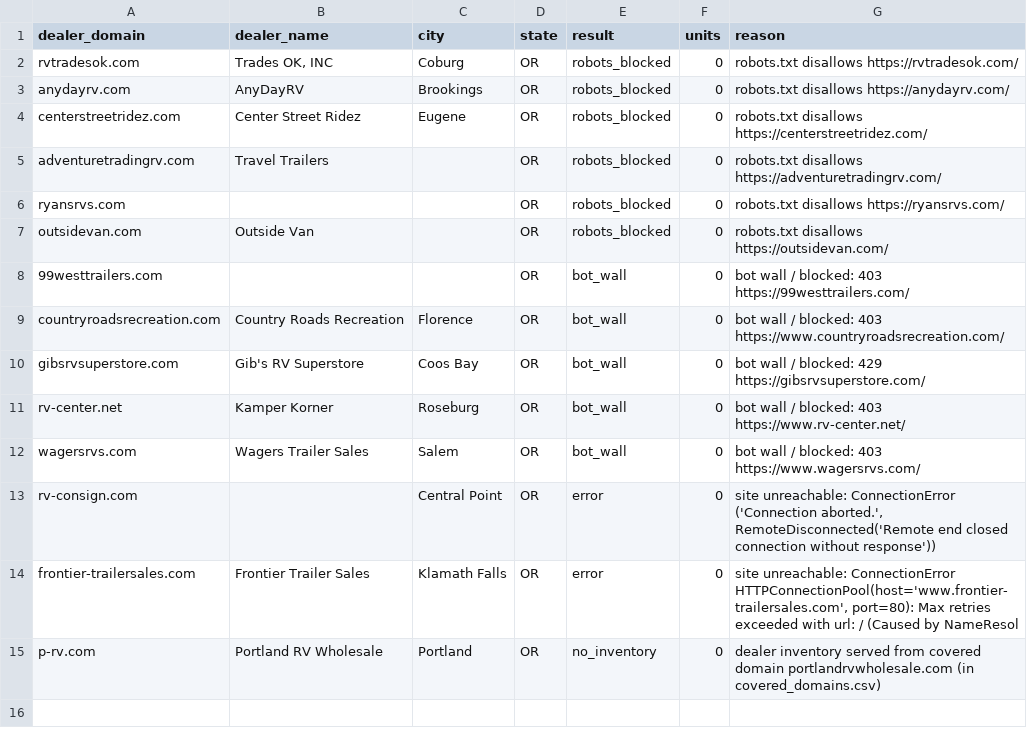
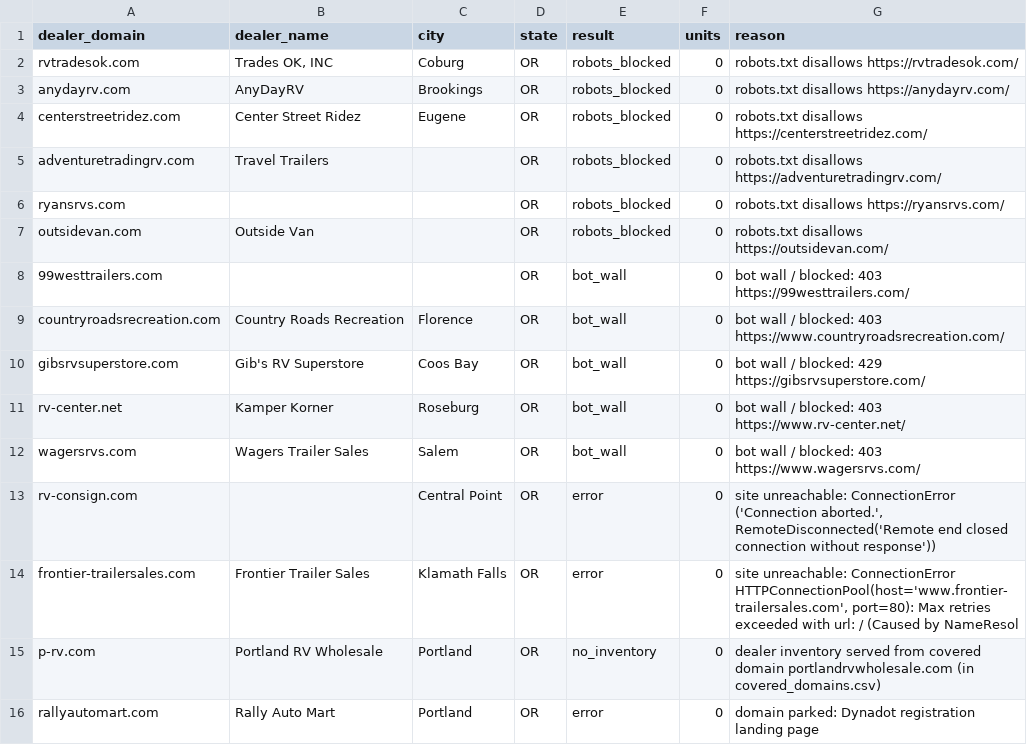
Before and after one commit to MatchRV/AI-RV-Marketplace-Infrastructure-, a CSV file: lib/agent-core/data/harvest-devin/OR/dealers.csv, drawn as a sheet; the diff names each change by its address in the sheet, - before the commit and + after, or states it on an @@ line.

```diff
--- a/lib/agent-core/data/harvest-devin/OR/dealers.csv
+++ b/lib/agent-core/data/harvest-devin/OR/dealers.csv
+row 16: rallyautomart.com | Rally Auto Mart | Portland | OR | error | 0 | domain parked: Dynadot registration landing page
```
Also changed, not shown: 1 other file.
